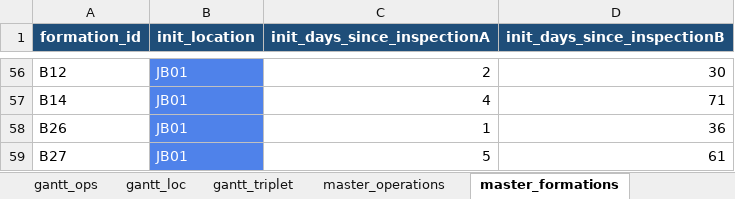
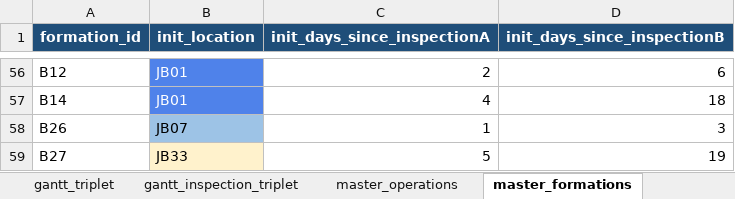
Before and after one commit to k-suzu373/jb-operations-optimization, an Excel workbook: outputs/baseline_output.xlsx, sheet master_formations, drawn as a sheet; only a part is shown, gaps mark what is left out; values as stored, in another font and other column widths than the file's, no borders; the diff covers the shown part only; the diff names each change by its address in the sheet, - before the commit and + after, or states it on an @@ line.

```diff
--- a/outputs/baseline_output.xlsx (sheet master_formations)
+++ b/outputs/baseline_output.xlsx (sheet master_formations)
+sheet tab: gantt_inspection_triplet
-D56 (init_days_since_inspectionB): 30
+D56 (init_days_since_inspectionB): 6
-D57 (init_days_since_inspectionB): 71
+D57 (init_days_since_inspectionB): 18
-B58 (init_location): JB01
+B58 (init_location): JB07
-B58:B59 text colour: #FFFFFF
+B58:B59 text colour: black
-B58 fill: #4F82EA
+B58 fill: #9DC3E6
-D58 (init_days_since_inspectionB): 36
+D58 (init_days_since_inspectionB): 3
-B59 (init_location): JB01
+B59 (init_location): JB33
-B59 fill: #4F82EA
+B59 fill: #FFF2CC
-D59 (init_days_since_inspectionB): 61
+D59 (init_days_since_inspectionB): 19
```
Also changed, not shown: 53 edited cells elsewhere in this sheet, sheet schedule_long, sheet gantt_triplet, sheet gantt_loc, sheet gantt_ops, sheet master_operations, data/master_data.xlsx, data/運用調査.xlsx, 1 other file.
